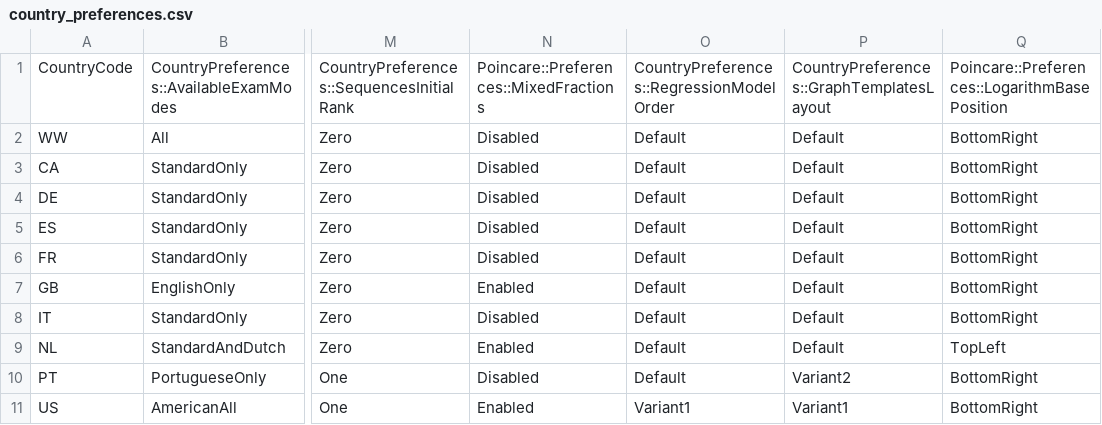
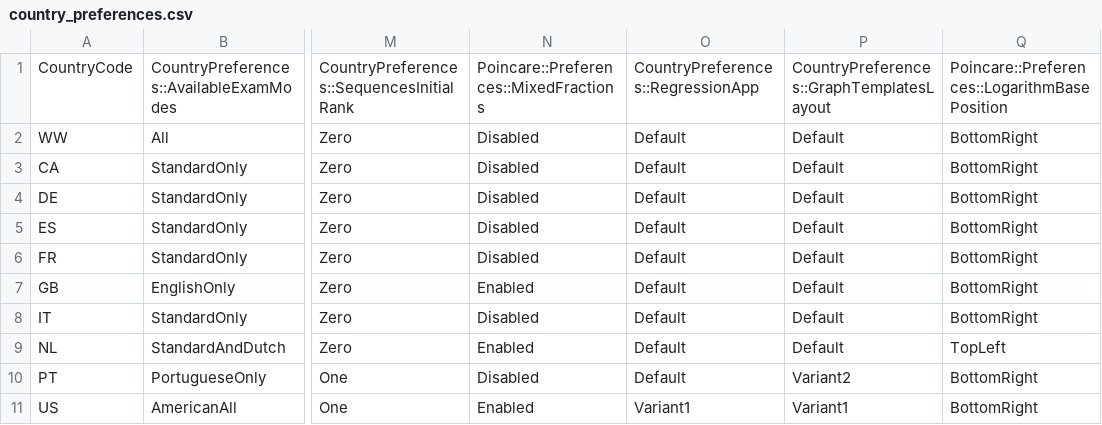
Before and after one commit to numworks/epsilon, a CSV file: apps/country_preferences.csv, drawn as a sheet; only a part is shown, gaps mark what is left out; the diff names each change by its address in the sheet, - before the commit and + after, or states it on an @@ line.

Commit message:
[country_preferences] Rename Regression setting

```diff
--- a/apps/country_preferences.csv
+++ b/apps/country_preferences.csv
-O1: CountryPreferences::RegressionModelOrder
+O1: CountryPreferences::RegressionApp
```
Also changed, not shown: 7 other files.
